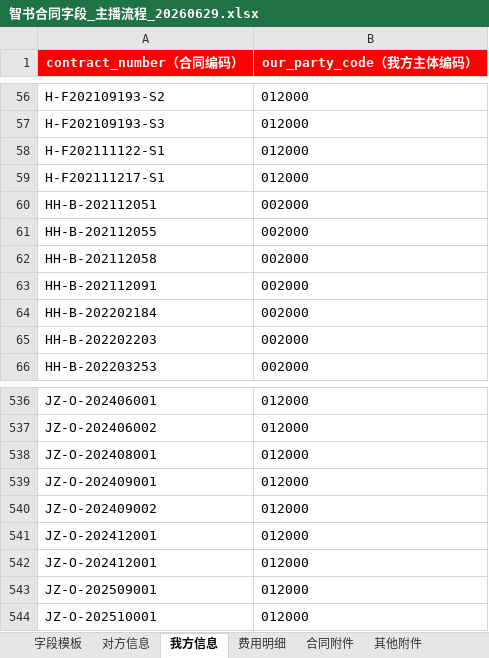
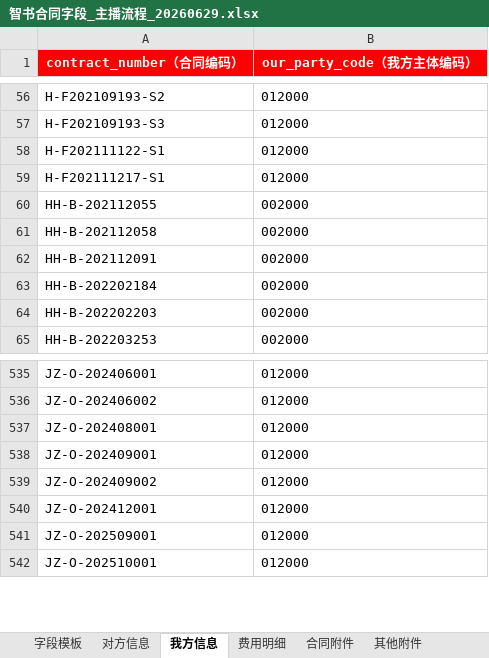
Before and after one commit to AlinaXiong/hero-digital-etl, an Excel workbook: output/contract_anchor_db/智书合同字段_主播流程_20260629.xlsx, sheet 我方信息, drawn as a sheet; only a part is shown, gaps mark what is left out; values as stored, in another font and other column widths than the file's, no borders; the diff names each change by its address in the sheet, - before the commit and + after, or states it on an @@ line.

```diff
--- a/output/contract_anchor_db/智书合同字段_主播流程_20260629.xlsx (sheet 我方信息)
+++ b/output/contract_anchor_db/智书合同字段_主播流程_20260629.xlsx (sheet 我方信息)
-row 60: HH-B-202112051 | 002000
-row 541: JZ-O-202412001 | 012000
```
Also changed, not shown: sheet 字段模板, sheet 流程名称核对, sheet 所属平台核对, sheet 对方信息, sheet 费用明细, output/contract_anchor_db/Hand主播档案仍未命中_替换后_20260629.xlsx, output/contract_anchor_db/主播流程合同附件下载清单_20260629.xlsx, 3 other files.
